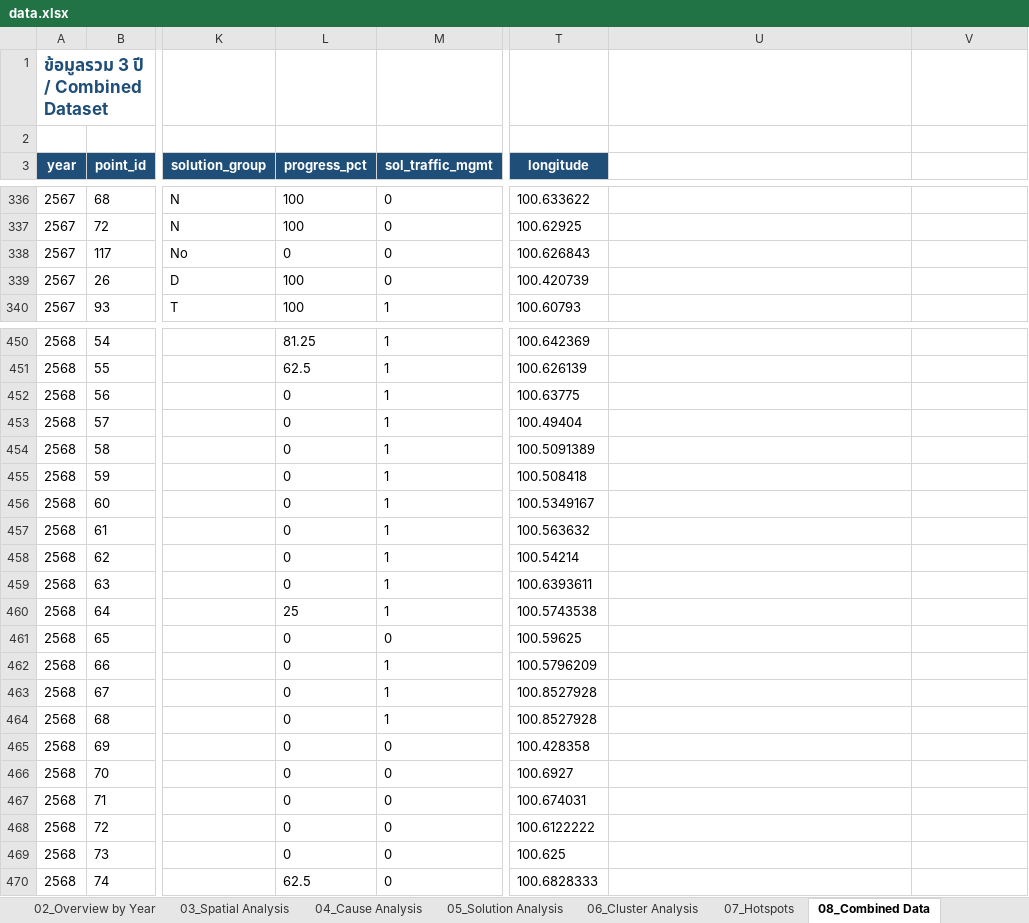
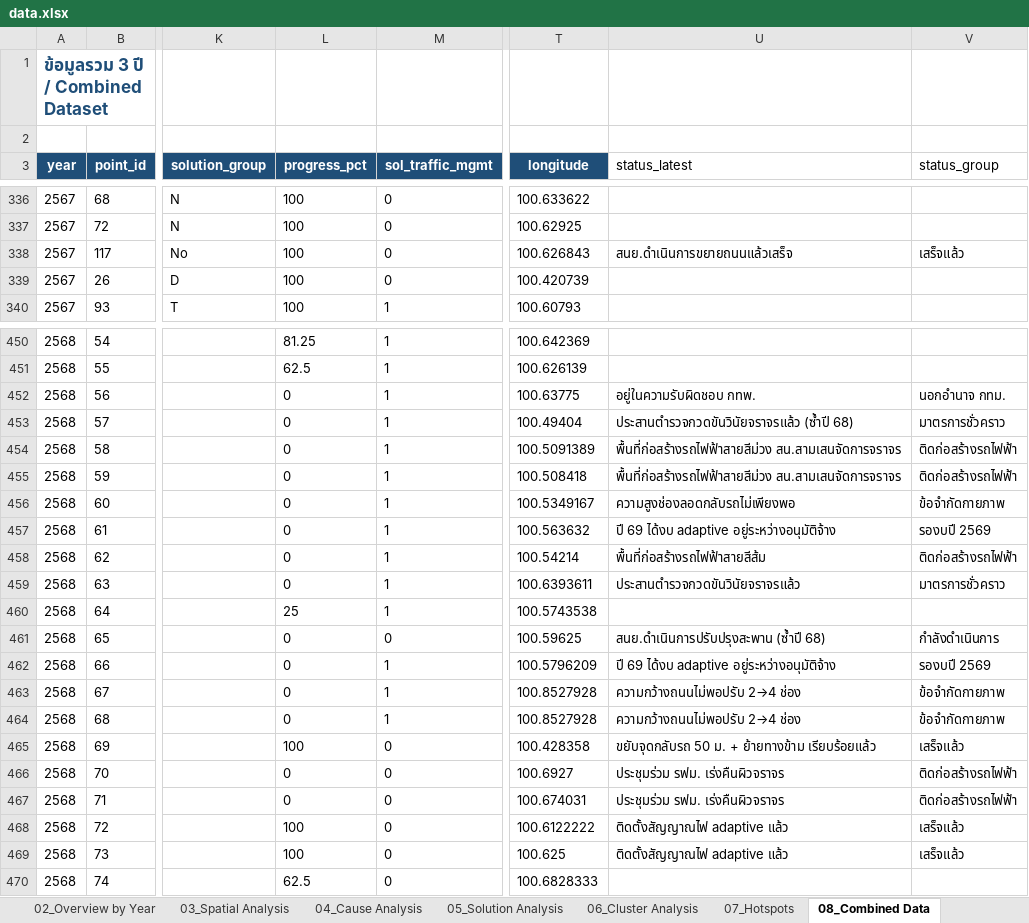
Before and after one commit to BMA-Statistics-PW/BMA-Congestion-Problem, an Excel workbook: data.xlsx, sheet 08_Combined Data, drawn as a sheet; only a part is shown, gaps mark what is left out; values as stored, in another font and other column widths than the file's, no borders; the diff covers the shown part only; the diff names each change by its address in the sheet, - before the commit and + after, or states it on an @@ line.

Commit message:
Update pending-points status (July 2569): 21 points from BMA traffic report
- Add data/sheets/13_Pending_Update.json (21 points, 8 status groups)
- Tag 26 rows with status_latest/status_group in combined data, sheet 08, geojson
- Set progress to 100% for 5 completed points (6 rows)
- Add 'Latest Pending-Points Update' section to Status tab in dashboard
- Update README with July 2569 data update summary

```diff
--- a/data.xlsx (sheet 08_Combined Data)
+++ b/data.xlsx (sheet 08_Combined Data)
-U3: (empty)
+U3: status_latest
-V3: (empty)
+V3: status_group
-L338 (progress_pct): 0
+L338 (progress_pct): 100
-U338 (status_latest): (empty)
+U338 (status_latest): สนย.ดำเนินการขยายถนนแล้วเสร็จ
-V338 (status_group): (empty)
+V338 (status_group): เสร็จแล้ว
-U452 (status_latest): (empty)
+U452 (status_latest): อยู่ในความรับผิดชอบ กทพ.
-V452 (status_group): (empty)
+V452 (status_group): นอกอำนาจ กทม.
-U453 (status_latest): (empty)
+U453 (status_latest): ประสานตำรวจกวดขันวินัยจราจรแล้ว (ซ้ำปี 68)
-V453 (status_group): (empty)
+V453 (status_group): มาตรการชั่วคราว
-U454:U455 (status_latest): (empty)
+U454:U455 (status_latest): พื้นที่ก่อสร้างรถไฟฟ้าสายสีม่วง สน.สามเสนจัดการจราจร
-V454:V455 (status_group): (empty)
+V454:V455 (status_group): ติดก่อสร้างรถไฟฟ้า
-U456 (status_latest): (empty)
+U456 (status_latest): ความสูงช่องลอดกลับรถไม่เพียงพอ
-V456 (status_group): (empty)
+V456 (status_group): ข้อจำกัดกายภาพ
-U457 (status_latest): (empty)
+U457 (status_latest): ปี 69 ได้งบ adaptive อยู่ระหว่างอนุมัติจ้าง
-V457 (status_group): (empty)
+V457 (status_group): รองบปี 2569
-U458 (status_latest): (empty)
+U458 (status_latest): พื้นที่ก่อสร้างรถไฟฟ้าสายสีส้ม
-V458 (status_group): (empty)
+V458 (status_group): ติดก่อสร้างรถไฟฟ้า
-U459 (status_latest): (empty)
+U459 (status_latest): ประสานตำรวจกวดขันวินัยจราจรแล้ว
-V459 (status_group): (empty)
+V459 (status_group): มาตรการชั่วคราว
-U461 (status_latest): (empty)
+U461 (status_latest): สนย.ดำเนินการปรับปรุงสะพาน (ซ้ำปี 68)
-V461 (status_group): (empty)
+V461 (status_group): กำลังดำเนินการ
-U462 (status_latest): (empty)
+U462 (status_latest): ปี 69 ได้งบ adaptive อยู่ระหว่างอนุมัติจ้าง
-V462 (status_group): (empty)
+V462 (status_group): รองบปี 2569
-U463:U464 (status_latest): (empty)
+U463:U464 (status_latest): ความกว้างถนนไม่พอปรับ 2→4 ช่อง
-V463:V464 (status_group): (empty)
+V463:V464 (status_group): ข้อจำกัดกายภาพ
-L465 (progress_pct): 0
+L465 (progress_pct): 100
-U465 (status_latest): (empty)
+U465 (status_latest): ขยับจุดกลับรถ 50 ม. + ย้ายทางข้าม เรียบร้อยแล้ว
-V465 (status_group): (empty)
+V465 (status_group): เสร็จแล้ว
-U466:U467 (status_latest): (empty)
+U466:U467 (status_latest): ประชุมร่วม รฟม. เร่งคืนผิวจราจร
-V466:V467 (status_group): (empty)
+V466:V467 (status_group): ติดก่อสร้างรถไฟฟ้า
-L468:L469 (progress_pct): 0
+L468:L469 (progress_pct): 100
-U468:U469 (status_latest): (empty)
+U468:U469 (status_latest): ติดตั้งสัญญาณไฟ adaptive แล้ว
-V468:V469 (status_group): (empty)
+V468:V469 (status_group): เสร็จแล้ว
```
Also changed, not shown: 18 edited cells elsewhere in this sheet, other sheet tabs, 7 other files.
